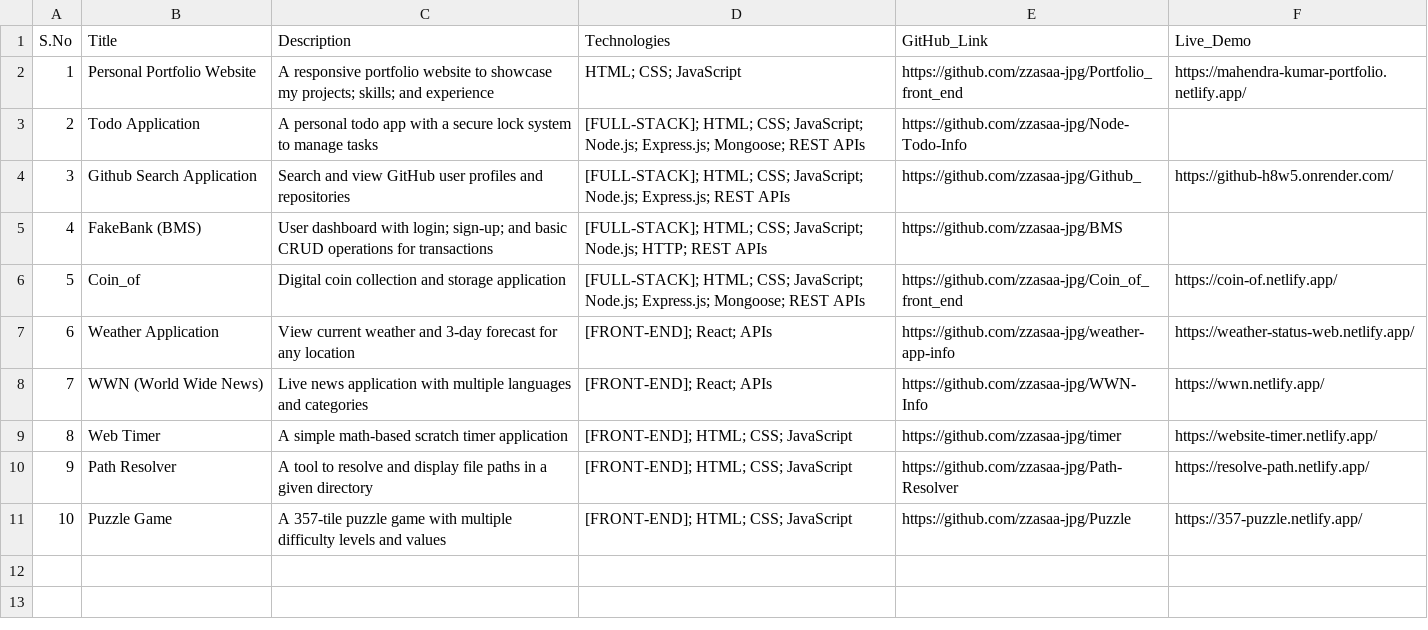
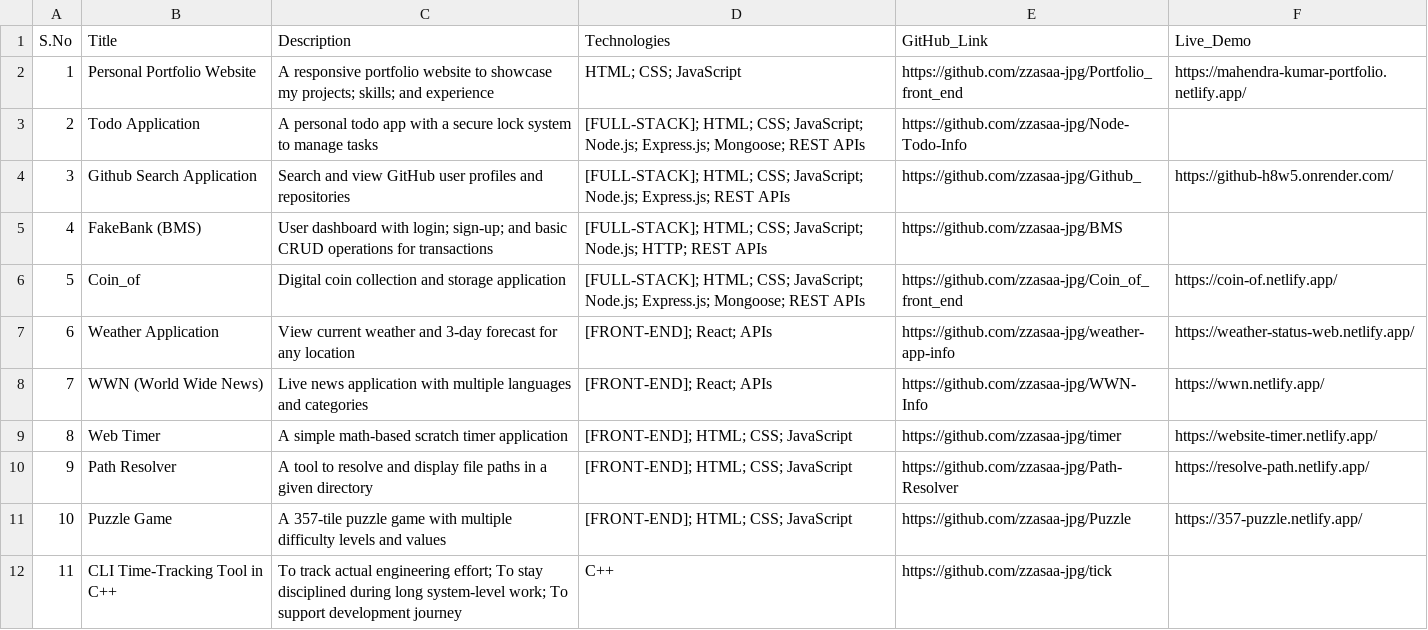
Before and after one commit to zzasaa-jpg/Portfolio_front_end, a CSV file: data.csv, drawn as a sheet.

Commit message:
Update data.csv with new projects and entries

```diff
--- a/data.csv
+++ b/data.csv
@@ -11 +11,2 @@ S.No,Title,Description,Technologies,GitHub_Link,Live_Demo
 10,Puzzle Game,A 357-tile puzzle game with multiple difficulty levels and values,[FRONT-END]; HTML; CSS; JavaScript,https://github.com/zzasaa-jpg/Puzzle,https://357-puzzle.netlify.app/
+11,CLI Time-Tracking Tool in C++,To track actual engineering effort; To stay disciplined during long system-level work; To support development journey,C++,https://github.com/zzasaa-jpg/tick,
```
